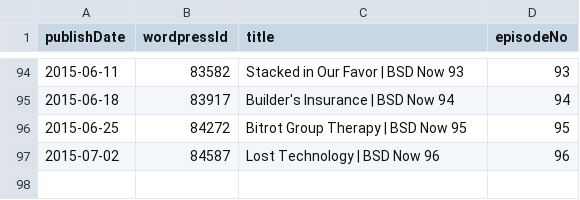
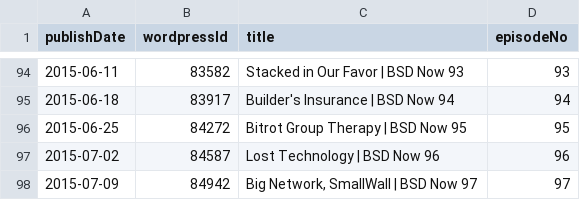
Before and after one commit to Cj-Malone/jb_data, a CSV file: shows/bsd.csv, drawn as a sheet; only a part is shown, gaps mark what is left out; the diff names each change by its address in the sheet, - before the commit and + after, or states it on an @@ line.

```diff
--- a/shows/bsd.csv
+++ b/shows/bsd.csv
+row 98: 2015-07-09 | 84942 | Big Network, SmallWall | BSD Now 97 | 97
```
Also changed, not shown: shows/t3.csv.
